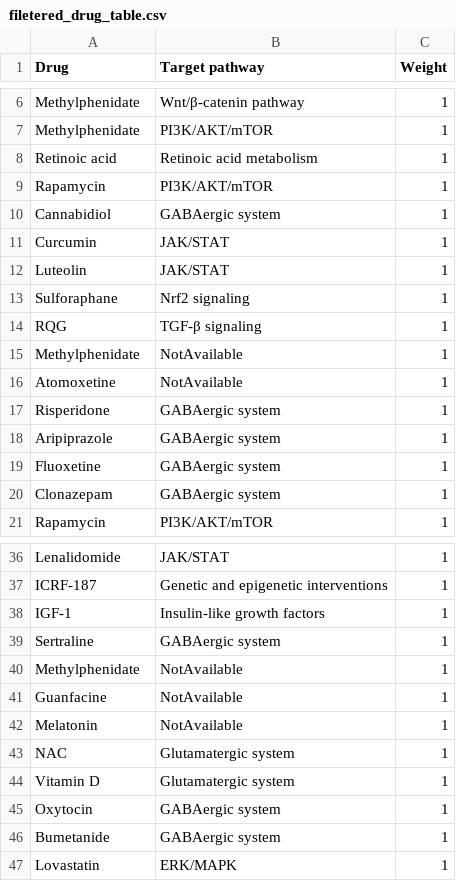
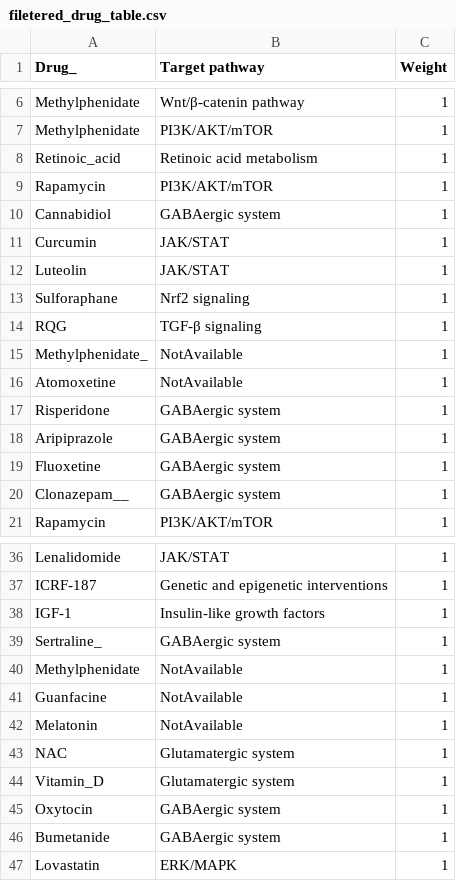
Before and after one commit to biocool/ASD_MolMech, a CSV file: Data/filetered_drug_table.csv, drawn as a sheet; only a part is shown, gaps mark what is left out; the diff names each change by its address in the sheet, - before the commit and + after, or states it on an @@ line.

```diff
--- a/Data/filetered_drug_table.csv
+++ b/Data/filetered_drug_table.csv
-A1: Drug
+A1: Drug_
-A8 (Drug_): Retinoic acid
+A8 (Drug_): Retinoic_acid
-A15 (Drug_): Methylphenidate
+A15 (Drug_): Methylphenidate_
-A20 (Drug_): Clonazepam
+A20 (Drug_): Clonazepam__
-A39 (Drug_): Sertraline
+A39 (Drug_): Sertraline_
-A44 (Drug_): Vitamin D
+A44 (Drug_): Vitamin_D
```
Also changed, not shown: 4 other files.
